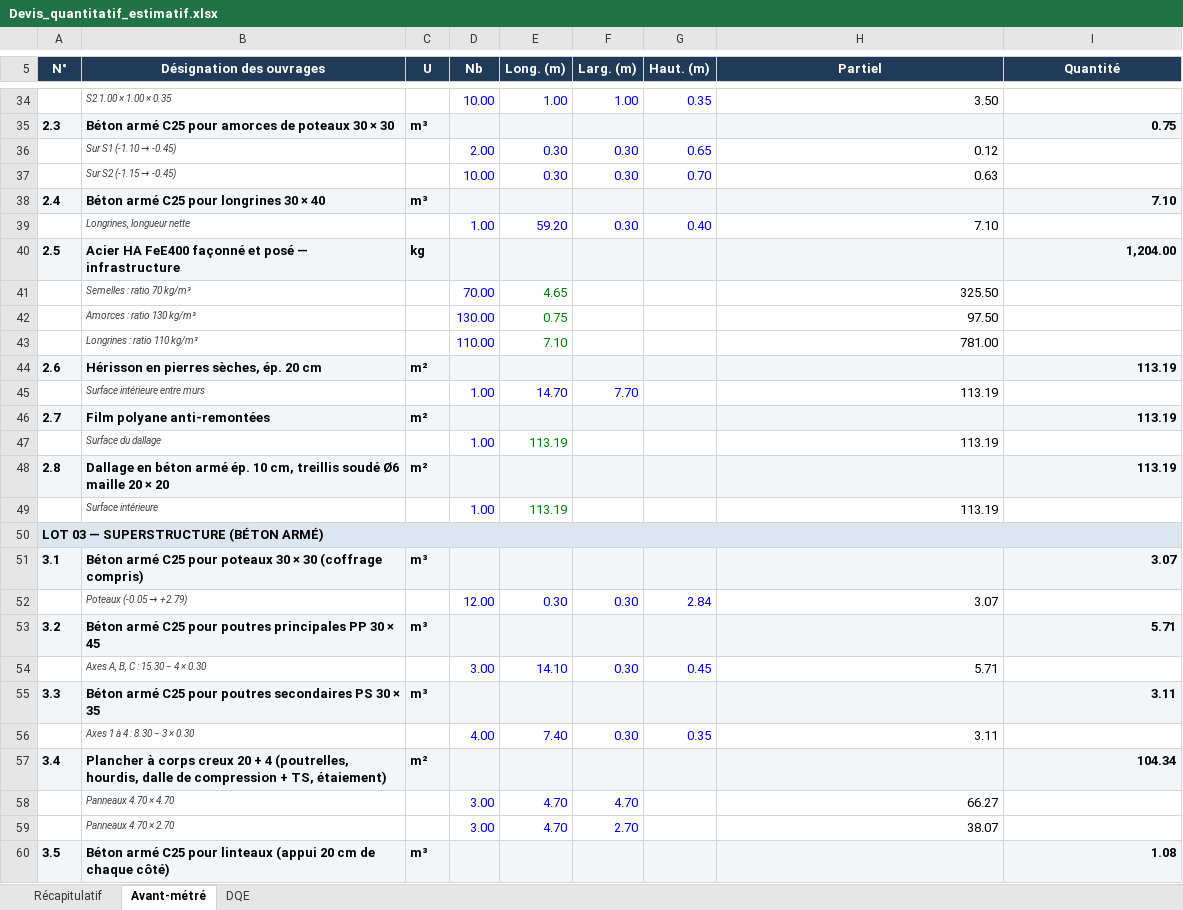
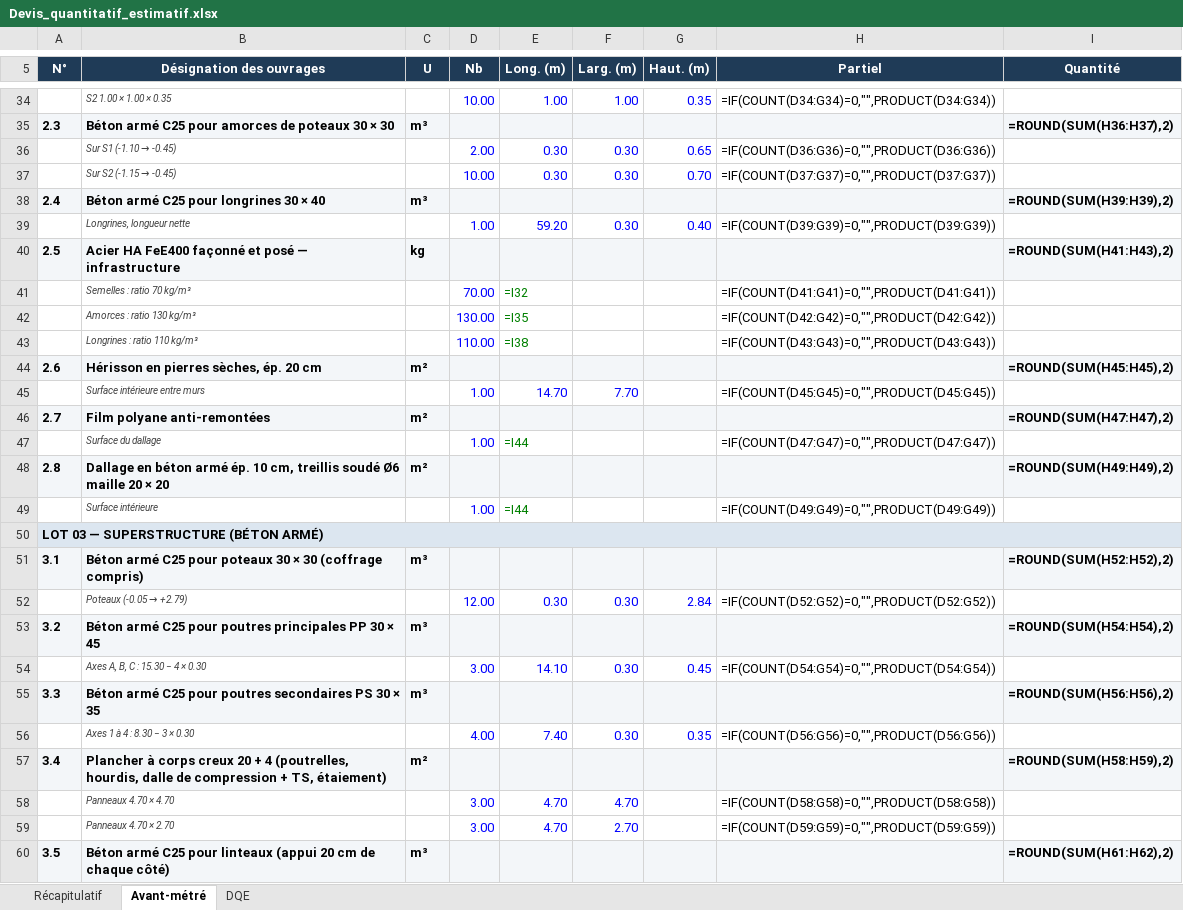
Before and after one commit to ThegreatHamza/Civil-engineer, an Excel workbook: plans/Devis_quantitatif_estimatif.xlsx, sheet Avant-métré, drawn as a sheet; only a part is shown, gaps mark what is left out; values as stored, in another font and other column widths than the file's, no borders; formulas without a stored value are shown as written; the diff covers the shown part only; the diff names each change by its address in the sheet, - before the commit and + after, or states it on an @@ line.

```diff
--- a/plans/Devis_quantitatif_estimatif.xlsx (sheet Avant-métré)
+++ b/plans/Devis_quantitatif_estimatif.xlsx (sheet Avant-métré)
-H34 (Partiel): 3.50
+H34 (Partiel): =IF(COUNT(D34:G34)=0,"",PRODUCT(D34:G34))
-I35 (Quantité): 0.75
+I35 (Quantité): =ROUND(SUM(H36:H37),2)
-H36 (Partiel): 0.12
+H36 (Partiel): =IF(COUNT(D36:G36)=0,"",PRODUCT(D36:G36))
-H37 (Partiel): 0.63
+H37 (Partiel): =IF(COUNT(D37:G37)=0,"",PRODUCT(D37:G37))
-I38 (Quantité): 7.10
+I38 (Quantité): =ROUND(SUM(H39:H39),2)
-H39 (Partiel): 7.10
+H39 (Partiel): =IF(COUNT(D39:G39)=0,"",PRODUCT(D39:G39))
-I40 (Quantité): 1,204.00
+I40 (Quantité): =ROUND(SUM(H41:H43),2)
-E41 (Long. (m)): 4.65
+E41 (Long. (m)): =I32
-H41 (Partiel): 325.50
+H41 (Partiel): =IF(COUNT(D41:G41)=0,"",PRODUCT(D41:G41))
-E42 (Long. (m)): 0.75
+E42 (Long. (m)): =I35
-H42 (Partiel): 97.50
+H42 (Partiel): =IF(COUNT(D42:G42)=0,"",PRODUCT(D42:G42))
-E43 (Long. (m)): 7.10
+E43 (Long. (m)): =I38
-H43 (Partiel): 781.00
+H43 (Partiel): =IF(COUNT(D43:G43)=0,"",PRODUCT(D43:G43))
-I44 (Quantité): 113.19
+I44 (Quantité): =ROUND(SUM(H45:H45),2)
-H45 (Partiel): 113.19
+H45 (Partiel): =IF(COUNT(D45:G45)=0,"",PRODUCT(D45:G45))
-I46 (Quantité): 113.19
+I46 (Quantité): =ROUND(SUM(H47:H47),2)
-E47 (Long. (m)): 113.19
+E47 (Long. (m)): =I44
-H47 (Partiel): 113.19
+H47 (Partiel): =IF(COUNT(D47:G47)=0,"",PRODUCT(D47:G47))
-I48 (Quantité): 113.19
+I48 (Quantité): =ROUND(SUM(H49:H49),2)
-E49 (Long. (m)): 113.19
+E49 (Long. (m)): =I44
-H49 (Partiel): 113.19
+H49 (Partiel): =IF(COUNT(D49:G49)=0,"",PRODUCT(D49:G49))
-I51 (Quantité): 3.07
+I51 (Quantité): =ROUND(SUM(H52:H52),2)
-H52 (Partiel): 3.07
+H52 (Partiel): =IF(COUNT(D52:G52)=0,"",PRODUCT(D52:G52))
-I53 (Quantité): 5.71
+I53 (Quantité): =ROUND(SUM(H54:H54),2)
-H54 (Partiel): 5.71
+H54 (Partiel): =IF(COUNT(D54:G54)=0,"",PRODUCT(D54:G54))
-I55 (Quantité): 3.11
+I55 (Quantité): =ROUND(SUM(H56:H56),2)
-H56 (Partiel): 3.11
+H56 (Partiel): =IF(COUNT(D56:G56)=0,"",PRODUCT(D56:G56))
-I57 (Quantité): 104.34
+I57 (Quantité): =ROUND(SUM(H58:H59),2)
-H58 (Partiel): 66.27
+H58 (Partiel): =IF(COUNT(D58:G58)=0,"",PRODUCT(D58:G58))
-H59 (Partiel): 38.07
+H59 (Partiel): =IF(COUNT(D59:G59)=0,"",PRODUCT(D59:G59))
-I60 (Quantité): 1.08
+I60 (Quantité): =ROUND(SUM(H61:H62),2)
```
Also changed, not shown: 173 edited cells elsewhere in this sheet, sheet DQE, sheet Récapitulatif, plans/Planning_travaux.xlsx, 5 other files.
